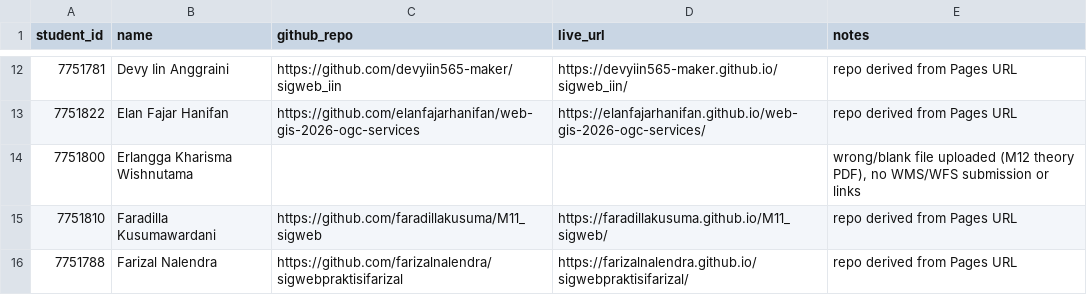
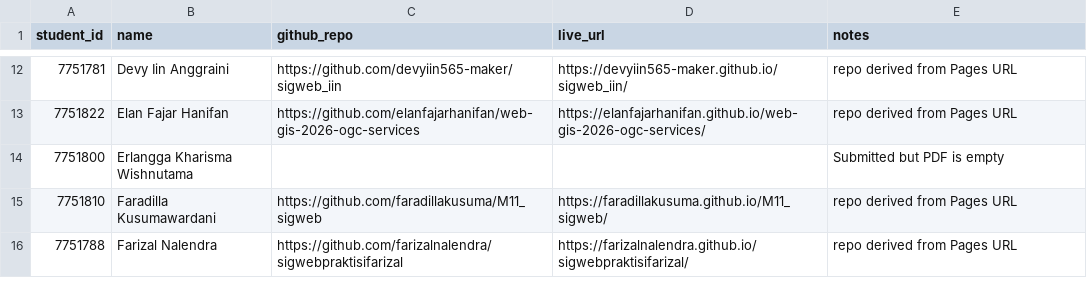
Before and after one commit to ismailsunni/web-gis-2026, a CSV file: tugas/week11_recap.csv, drawn as a sheet; only a part is shown, gaps mark what is left out.

```diff
--- a/tugas/week11_recap.csv
+++ b/tugas/week11_recap.csv
@@ -13,3 +13,3 @@ student_id,name,github_repo,live_url,notes
 7751822,Elan Fajar Hanifan,https://github.com/elanfajarhanifan/web-gis-2026-ogc-services,https://elanfajarhanifan.github.io/web-gis-2026-ogc-services/,repo derived from Pages URL
-7751800,Erlangga Kharisma Wishnutama,,,"wrong/blank file uploaded (M12 theory PDF), no WMS/WFS submission or links"
+7751800,Erlangga Kharisma Wishnutama,,,Submitted but PDF is empty
 7751810,Faradilla Kusumawardani,https://github.com/faradillakusuma/M11_sigweb,https://faradillakusuma.github.io/M11_sigweb/,repo derived from Pages URL
```
Also changed, not shown: tugas/results_recap.csv, 3 other files.
